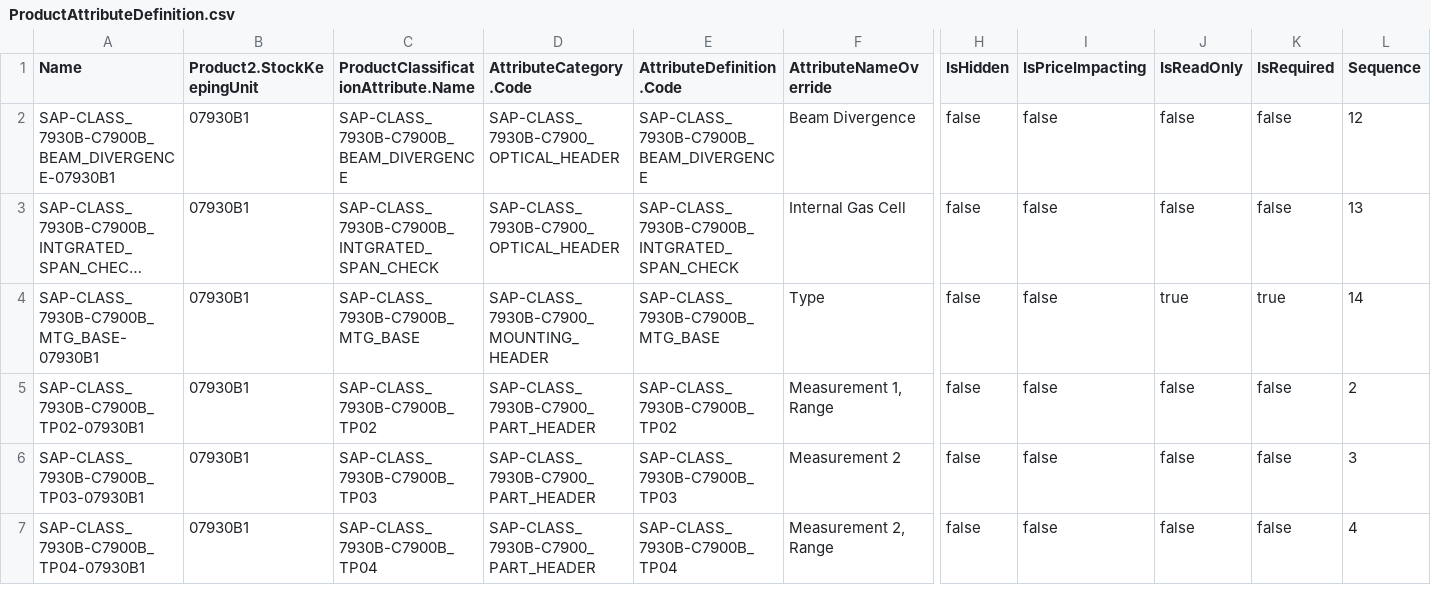
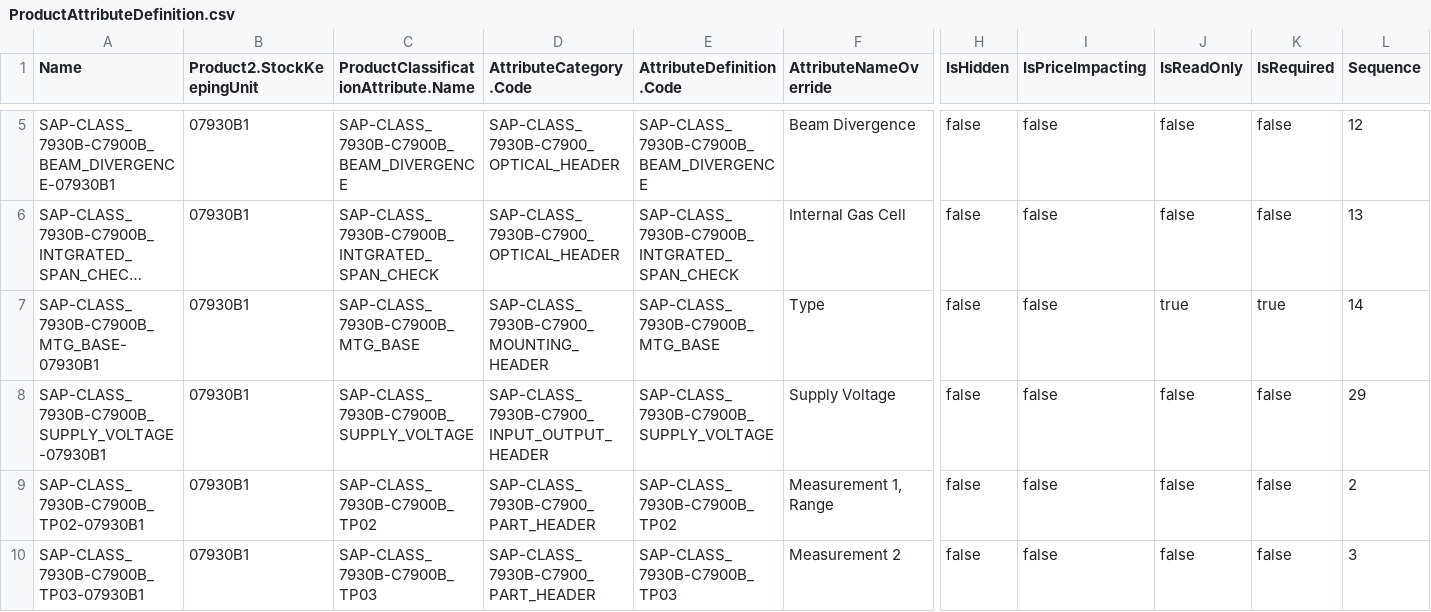
Before and after one commit to mbiondispw/servomex, a CSV file: datasets/sfdmu/servomex/en-US/servomex-sap-attributes/ProductAttributeDefinition.csv, drawn as a sheet; only a part is shown, gaps mark what is left out; the shorter side is filled out with more unchanged rows; long unchanged cells end in …; rows hold the shown columns only; the diff covers the shown part only; the diff names each change by its address in the sheet, - before the commit and + after, or states it on an @@ line.

```diff
--- a/datasets/sfdmu/servomex/en-US/servomex-sap-attributes/ProductAttributeDefinition.csv
+++ b/datasets/sfdmu/servomex/en-US/servomex-sap-attributes/ProductAttributeDefinition.csv
+row 8: SAP-CLASS_7930B-C7900B_SUPPLY_VOLTAGE-07930B1 | 07930B1 | SAP-CLASS_7930B-C7900B_SUPPLY_VOLTAGE | SAP-CLASS_7930B-C7900_INPUT_OUTPUT_HEADER | SAP-CLASS_7930B-C7900B_SUPPLY_VOLTAGE | Supply Voltage | false | false | false | false | 29
```
Also changed, not shown: 8 added rows elsewhere in this file, datasets/sfdmu/servomex/en-US/servomex-sap-attributes/AttributeCategoryAttribute.csv, datasets/sfdmu/servomex/en-US/servomex-sap-attributes/AttributeDefinition.csv, 8 other files.
